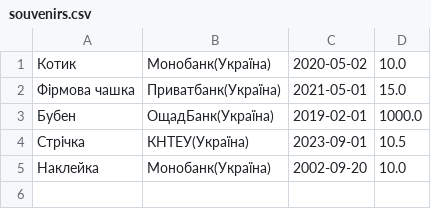
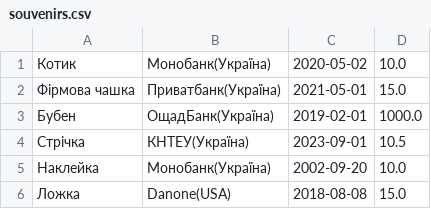
Before and after one commit to sophxmia/souvenirsContol, a CSV file: src/souvenirs.csv, drawn as a sheet.

```diff
--- a/src/souvenirs.csv
+++ b/src/souvenirs.csv
@@ -5 +5,2 @@
 Наклейка,Монобанк(Україна),2002-09-20,10.0
+Ложка,Danone(USA),2018-08-08,15.0
```
Also changed, not shown: 2 other files.
